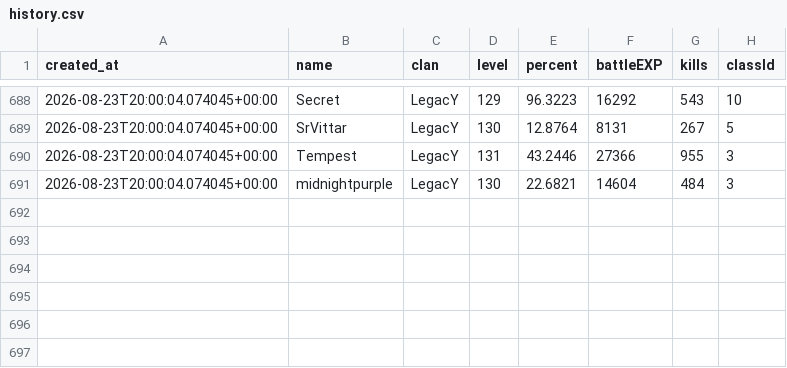
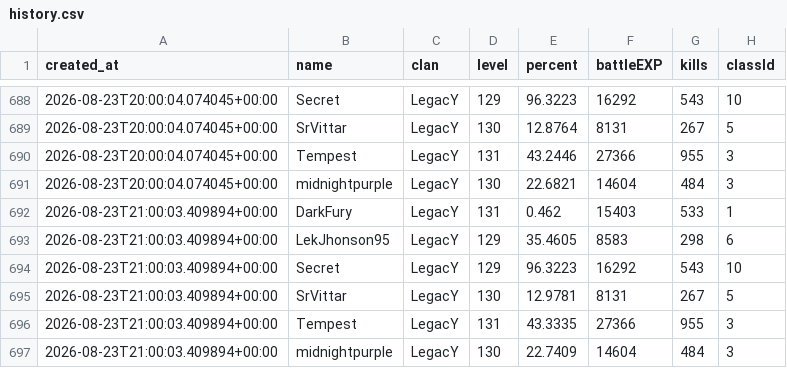
Before and after one commit to FlynMael/aorus-xp-tracker, a CSV file: data/history.csv, drawn as a sheet; only a part is shown, gaps mark what is left out.

```diff
--- a/data/history.csv
+++ b/data/history.csv
@@ -691 +691,7 @@ created_at,name,clan,level,percent,battleEXP,kills,classId
 2026-08-23T20:00:04.074045+00:00,midnightpurple,LegacY,130,22.6821,14604,484,3
+2026-08-23T21:00:03.409894+00:00,DarkFury,LegacY,131,0.462,15403,533,1
+2026-08-23T21:00:03.409894+00:00,LekJhonson95,LegacY,129,35.4605,8583,298,6
+2026-08-23T21:00:03.409894+00:00,Secret,LegacY,129,96.3223,16292,543,10
+2026-08-23T21:00:03.409894+00:00,SrVittar,LegacY,130,12.9781,8131,267,5
+2026-08-23T21:00:03.409894+00:00,Tempest,LegacY,131,43.3335,27366,955,3
+2026-08-23T21:00:03.409894+00:00,midnightpurple,LegacY,130,22.7409,14604,484,3
```
Also changed, not shown: data/drops_grupo2.csv, data/history_grupo2.csv.
